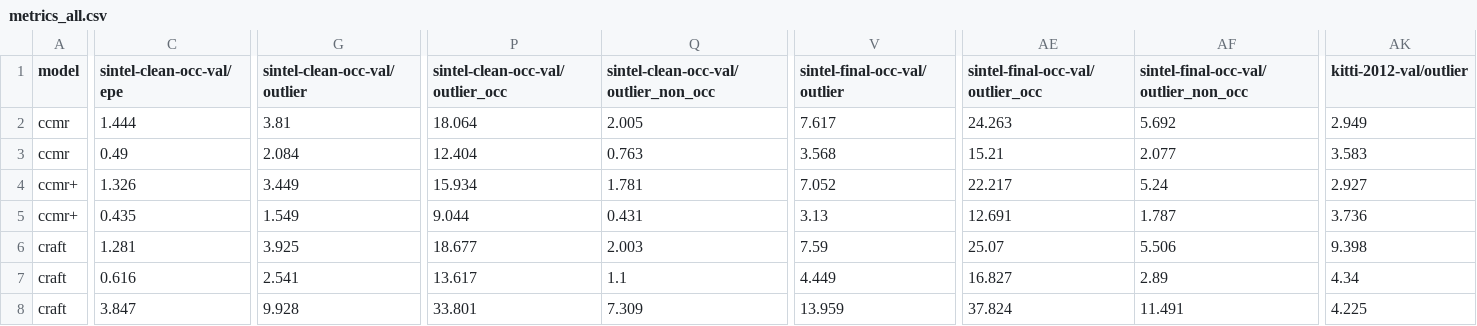
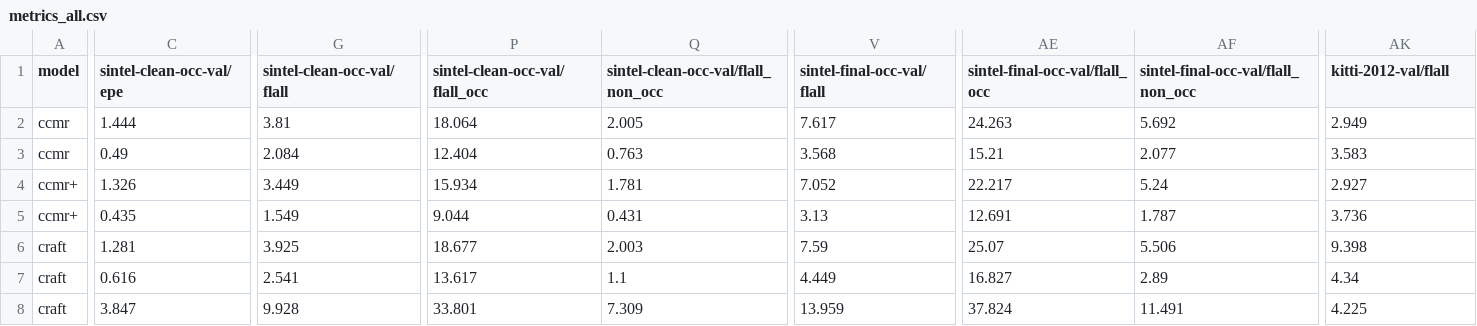
Before and after one commit to hmorimitsu/ptlflow, a CSV file: docs/source/results/metrics_all.csv, drawn as a sheet; only a part is shown, gaps mark what is left out; the diff covers the shown part only; the diff names each change by its address in the sheet, - before the commit and + after, or states it on an @@ line.

```diff
--- a/docs/source/results/metrics_all.csv
+++ b/docs/source/results/metrics_all.csv
-G1: sintel-clean-occ-val/outlier
+G1: sintel-clean-occ-val/flall
-P1: sintel-clean-occ-val/outlier_occ
+P1: sintel-clean-occ-val/flall_occ
-Q1: sintel-clean-occ-val/outlier_non_occ
+Q1: sintel-clean-occ-val/flall_non_occ
-V1: sintel-final-occ-val/outlier
+V1: sintel-final-occ-val/flall
-AE1: sintel-final-occ-val/outlier_occ
+AE1: sintel-final-occ-val/flall_occ
-AF1: sintel-final-occ-val/outlier_non_occ
+AF1: sintel-final-occ-val/flall_non_occ
-AK1: kitti-2012-val/outlier
+AK1: kitti-2012-val/flall
```
Also changed, not shown: 1 edited cell elsewhere in this file, docs/source/results/summarized_metrics-epe_flall.csv, 24 other files.
